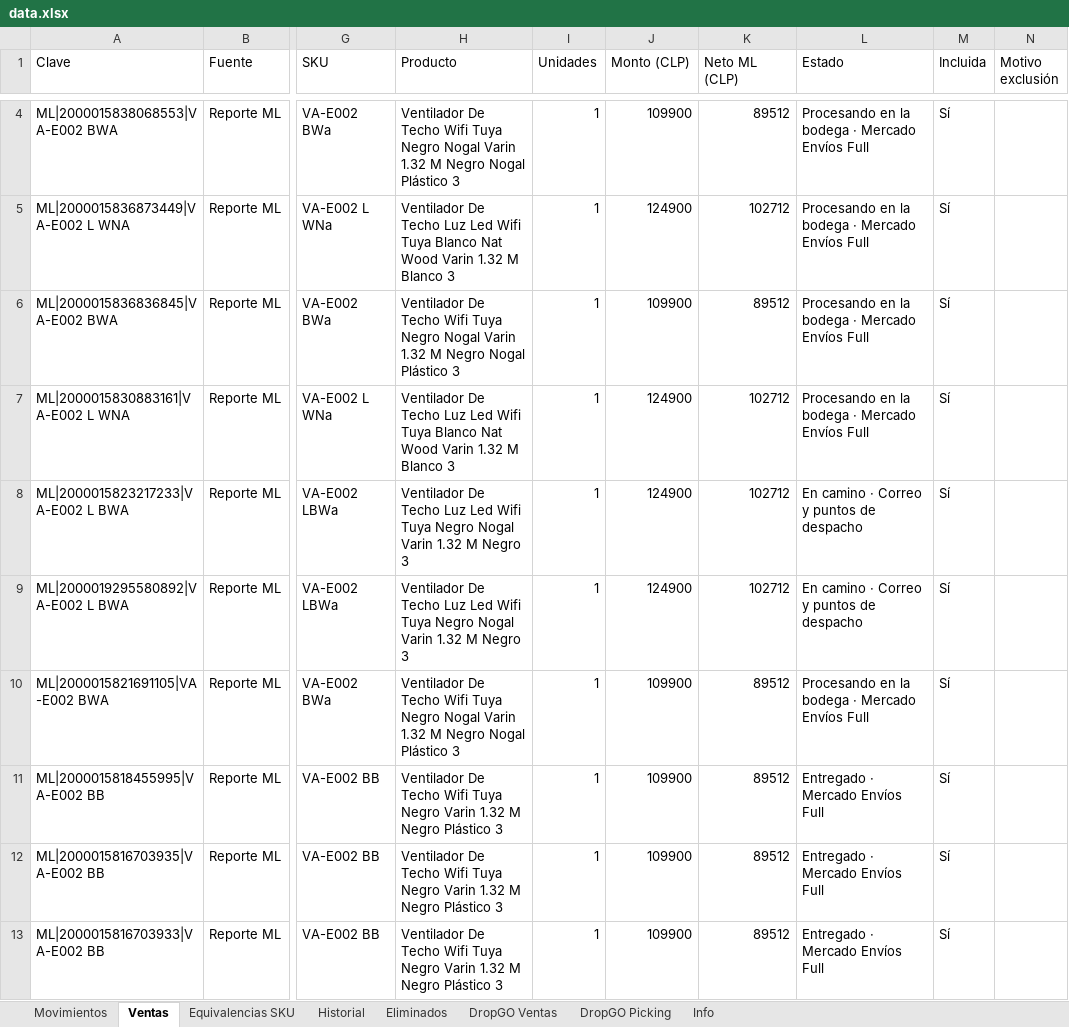
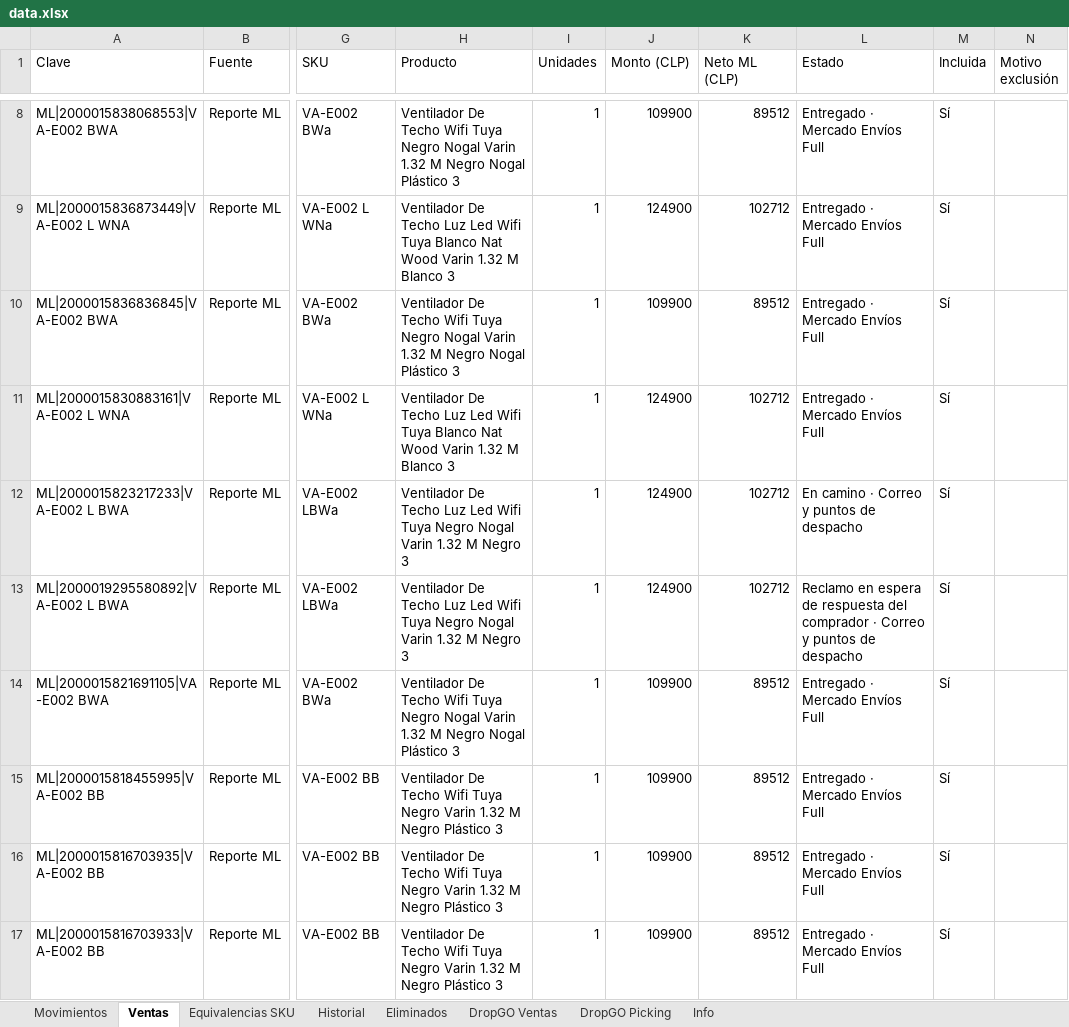
Before and after one commit to alaskanext-blip/ERPvarin, an Excel workbook: data.xlsx, sheet Ventas, drawn as a sheet; only a part is shown, gaps mark what is left out; values as stored, in another font and other column widths than the file's, no borders; addresses are those after the commit; the diff covers the shown part only; the diff names each change by its address in the sheet, - before the commit and + after, or states it on an @@ line.

```diff
--- a/data.xlsx (sheet Ventas)
+++ b/data.xlsx (sheet Ventas)
-L8:L11 (Estado): Procesando en la bodega · Mercado Envíos Full
+L8:L11 (Estado): Entregado · Mercado Envíos Full
-L13 (Estado): En camino · Correo…
+L13 (Estado): Reclamo en espera de respuesta del comprador · Correo…
-L14 (Estado): Procesando en la bodega · Mercado Envíos Full
+L14 (Estado): Entregado · Mercado Envíos Full
```
Also changed, not shown: 4 added rows and 4 edited cells elsewhere in this sheet, sheet Movimientos, sheet Historial, sheet Info.
